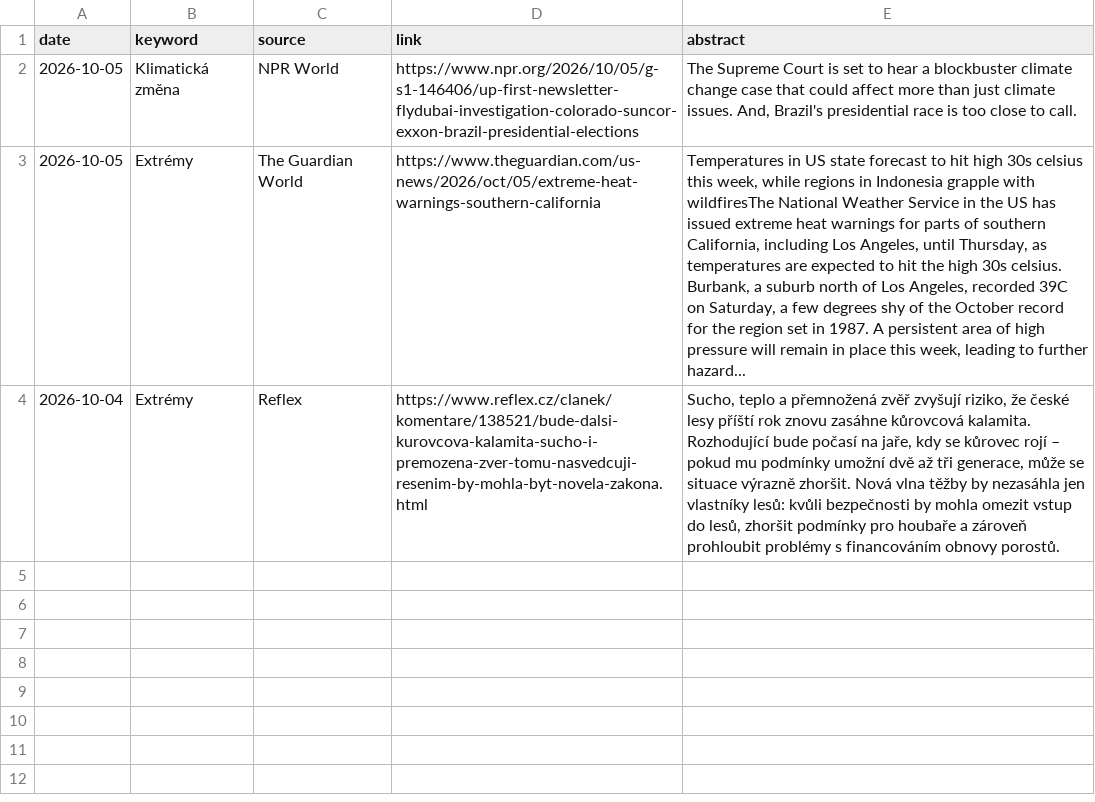
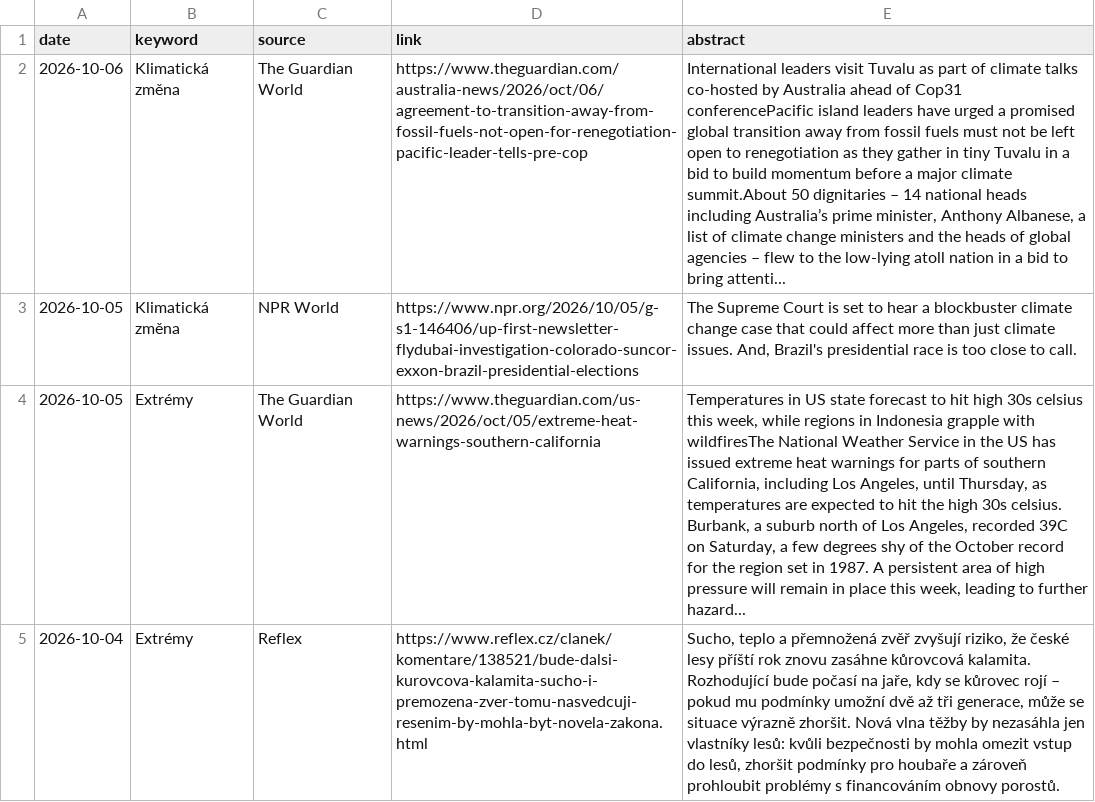
Before and after one commit to RadimTol/Source, a CSV file: source.csv, drawn as a sheet; the diff names each change by its address in the sheet, - before the commit and + after, or states it on an @@ line.

```diff
--- a/source.csv
+++ b/source.csv
+row 2: 2026-10-06 | Klimatická změna | The Guardian World | https://www.theguardian.com/australia-news/2026/oct/06/agreement-to-transition-away-from-fossil-fuels-not-open-for-renegotiation-pacific-leader-tells-pre-cop | International leaders visit Tuvalu as part of climate talks co-hosted by Australia ahead of Cop31 conferencePacific island leaders have urged a promised global transition away from fossil fuels must not be left open to renegotiation as they gather in tiny Tuvalu in a bid to build momentum before a major climate summit.About 50 dignitaries – 14 national heads including Australia’s prime minister, Anthony Albanese, a list of climate change ministers and the heads of global agencies – flew to the low-lying atoll nation in a bid to bring attenti...
```
Also changed, not shown: 2 other files.
